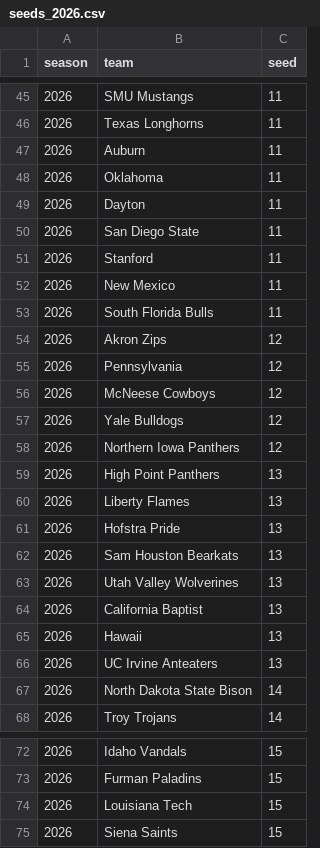
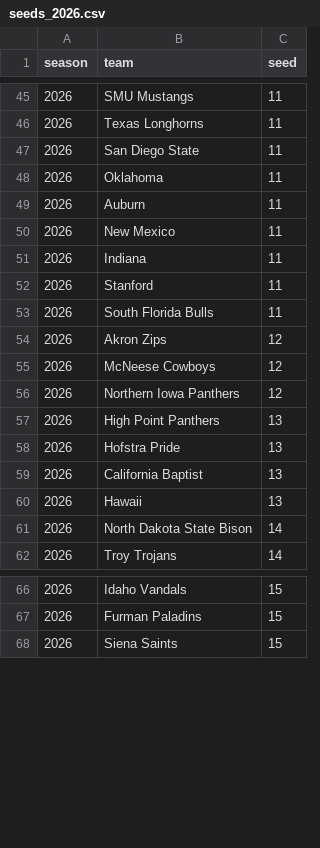
Before and after one commit to jgamblin/march-ml, a CSV file: data/processed/features/seeds_2026.csv, drawn as a sheet; only a part is shown, gaps mark what is left out; the diff covers the shown part only.

```diff
--- a/data/processed/features/seeds_2026.csv
+++ b/data/processed/features/seeds_2026.csv
@@ -46,22 +46,16 @@ season,team,seed
 2026,Texas Longhorns,11
+2026,San Diego State,11
+2026,Oklahoma,11
 2026,Auburn,11
-2026,Oklahoma,11
-2026,Dayton,11
-2026,San Diego State,11
+2026,New Mexico,11
+2026,Indiana,11
 2026,Stanford,11
-2026,New Mexico,11
 2026,South Florida Bulls,11
 2026,Akron Zips,12
-2026,Pennsylvania,12
 2026,McNeese Cowboys,12
-2026,Yale Bulldogs,12
 2026,Northern Iowa Panthers,12
 2026,High Point Panthers,13
-2026,Liberty Flames,13
 2026,Hofstra Pride,13
-2026,Sam Houston Bearkats,13
-2026,Utah Valley Wolverines,13
 2026,California Baptist,13
 2026,Hawaii,13
-2026,UC Irvine Anteaters,13
 2026,North Dakota State Bison,14
@@ -73,3 +67,2 @@ season,team,seed
 2026,Furman Paladins,15
-2026,Louisiana Tech,15
 2026,Siena Saints,15
```
Also changed, not shown: 7 removed rows, 1 moved row and 1 edited cell elsewhere in this file, data/processed/features/barttorvik_2026.csv, 15 other files.
